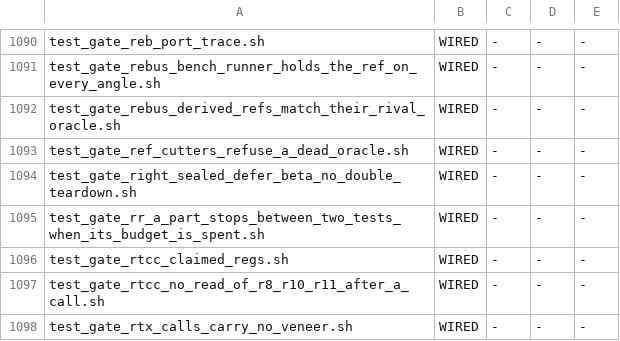
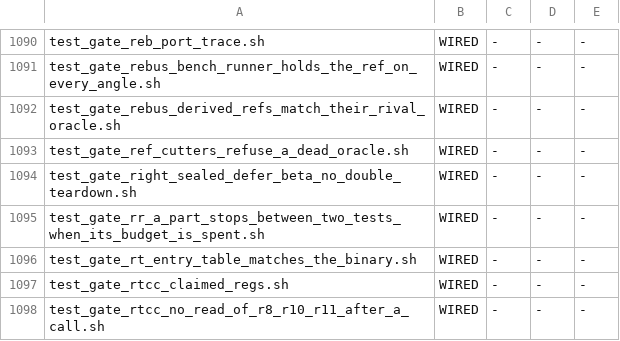
Before and after one commit to snobol4ever/harness, a TSV file: scripts/gate_wiring.tsv, drawn as a sheet; only a part is shown, gaps mark what is left out; the shorter side is filled out with more unchanged rows.

Commit message:
zeta-layout step 5, stage 5a: rt_entries.tsv, its generator and the gate that holds it to the binary (CEO-2019)
rt_entries.tsv has one row per runtime symbol emitted code calls: 172 (templates name them in x86 call, call_bare and x86_rtcc_call). Every column
is read from a source that states it, and a dash means none does: rc (DESCR 33, OTHER 53, VOID 32, "-" 54) and allocates (1 for 118, 0 for 52, "-" for
the 2 libc imports) from gc_allocating_table.inc; clobbers from rtx_clobber_table.inc (33 stated); conv=asm for the 30 that src/runtime/rtx declares
with RTX_FUNC; conv and transfers a dash elsewhere, for stage 5b to declare at the definitions.

util_gen_rt_entry_table.py writes SCRIP/src/runtime/rt_entry_table.inc (enums, rt_entry_t, g_rt_entries) through util_reflow_200.py. Nothing includes
it yet: the two old tables stay the readers' until stage 5c.

test_gate_rt_entry_table_matches_the_binary.sh, 11 arms: the generator is current; at least 160 rows; every symbol a template calls has a row; every row
exists in libscrip_rt.so (170 defined and exported, 2 libc imports); rc, allocates, clobbers and conv=asm agree with the old tables row by row; the
RT_CLOB_ bits are the RTCC_C_ bits; the .inc compiles standalone; four negative controls on corrupted copies of the table. ~0.5s, no scrip.

```diff
--- a/scripts/gate_wiring.tsv
+++ b/scripts/gate_wiring.tsv
@@ -1095,2 +1095,3 @@ test_gate_right_sealed_defer_beta_no_double_teardown.sh	WIRED	-	-	-
 test_gate_rr_a_part_stops_between_two_tests_when_its_budget_is_spent.sh	WIRED	-	-	-
+test_gate_rt_entry_table_matches_the_binary.sh	WIRED	-	-	-
 test_gate_rtcc_claimed_regs.sh	WIRED	-	-	-
```
Also changed, not shown: 3 other files.
